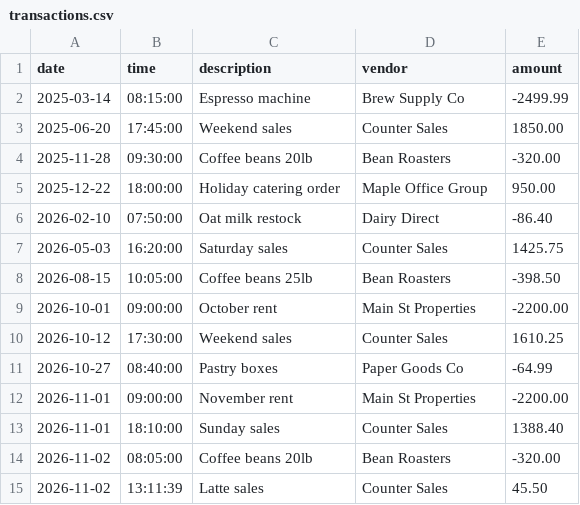
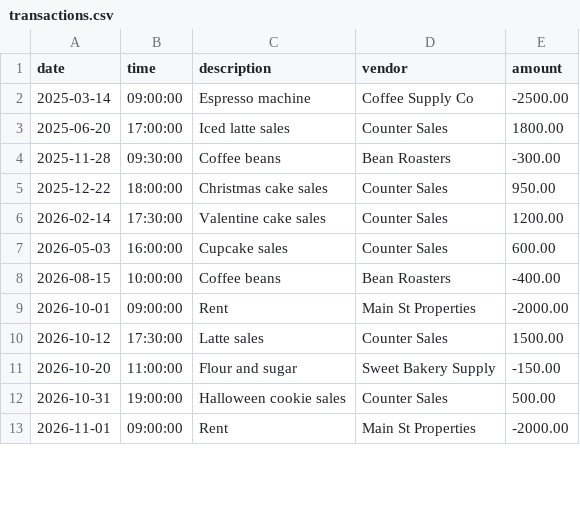
Before and after one commit to alinarashid/accounting-ledger, a CSV file: transactions.csv, drawn as a sheet; only a part is shown; the diff covers the shown part only.

Commit message:
Add simple cafe transaction data

```diff
--- a/transactions.csv
+++ b/transactions.csv
@@ -1,15 +1,13 @@
 date|time|description|vendor|amount
-2025-03-14|08:15:00|Espresso machine|Brew Supply Co|-2499.99
-2025-06-20|17:45:00|Weekend sales|Counter Sales|1850.00
-2025-11-28|09:30:00|Coffee beans 20lb|Bean Roasters|-320.00
-2025-12-22|18:00:00|Holiday catering order|Maple Office Group|950.00
-2026-02-10|07:50:00|Oat milk restock|Dairy Direct|-86.40
-2026-05-03|16:20:00|Saturday sales|Counter Sales|1425.75
-2026-08-15|10:05:00|Coffee beans 25lb|Bean Roasters|-398.50
-2026-10-01|09:00:00|October rent|Main St Properties|-2200.00
-2026-10-12|17:30:00|Weekend sales|Counter Sales|1610.25
-2026-10-27|08:40:00|Pastry boxes|Paper Goods Co|-64.99
-2026-11-01|09:00:00|November rent|Main St Properties|-2200.00
-2026-11-01|18:10:00|Sunday sales|Counter Sales|1388.40
-2026-11-02|08:05:00|Coffee beans 20lb|Bean Roasters|-320.00
-2026-11-02|13:11:39|Latte sales|Counter Sales|45.50
+2025-03-14|09:00:00|Espresso machine|Coffee Supply Co|-2500.00
+2025-06-20|17:00:00|Iced latte sales|Counter Sales|1800.00
+2025-11-28|09:30:00|Coffee beans|Bean Roasters|-300.00
+2025-12-22|18:00:00|Christmas cake sales|Counter Sales|950.00
+2026-02-14|17:30:00|Valentine cake sales|Counter Sales|1200.00
+2026-05-03|16:00:00|Cupcake sales|Counter Sales|600.00
+2026-08-15|10:00:00|Coffee beans|Bean Roasters|-400.00
+2026-10-01|09:00:00|Rent|Main St Properties|-2000.00
+2026-10-12|17:30:00|Latte sales|Counter Sales|1500.00
+2026-10-20|11:00:00|Flour and sugar|Sweet Bakery Supply|-150.00
+2026-10-31|19:00:00|Halloween cookie sales|Counter Sales|500.00
+2026-11-01|09:00:00|Rent|Main St Properties|-2000.00
```
Also changed, not shown: 2 added rows, 5 removed rows and 7 edited cells elsewhere in this file.
